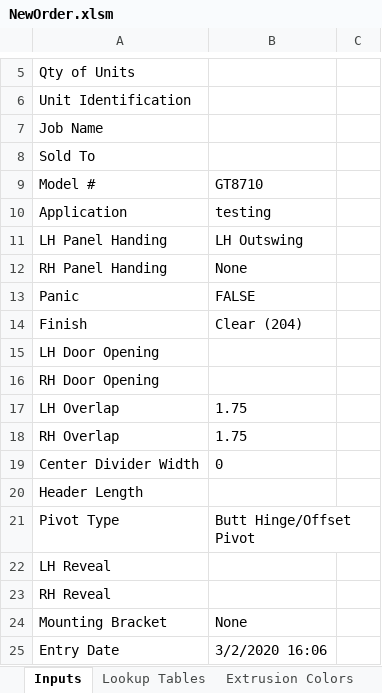
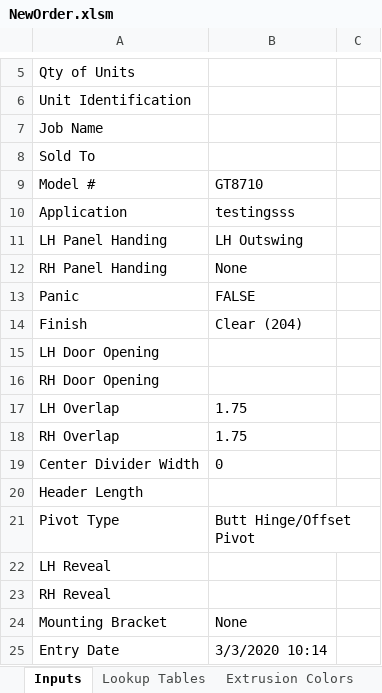
Before and after one commit to dregster77/NABCOCustomer, an Excel workbook: Nabco_Sales/bin/Debug/NewOrder.xlsm, sheet Inputs, drawn as a sheet; only a part is shown, gaps mark what is left out; values as stored, in another font and other column widths than the file's, no borders; charts and pictures not drawn; the diff names each change by its address in the sheet, - before the commit and + after, or states it on an @@ line.

```diff
--- a/Nabco_Sales/bin/Debug/NewOrder.xlsm (sheet Inputs)
+++ b/Nabco_Sales/bin/Debug/NewOrder.xlsm (sheet Inputs)
-B10: testing
+B10: testingsss
-B25: 3/2/2020 16:06
+B25: 3/3/2020 10:14
```
Also changed, not shown: sheet Logic Table, Nabco_Sales/bin/Debug/SwingBom.xlsm, 17 other files.
